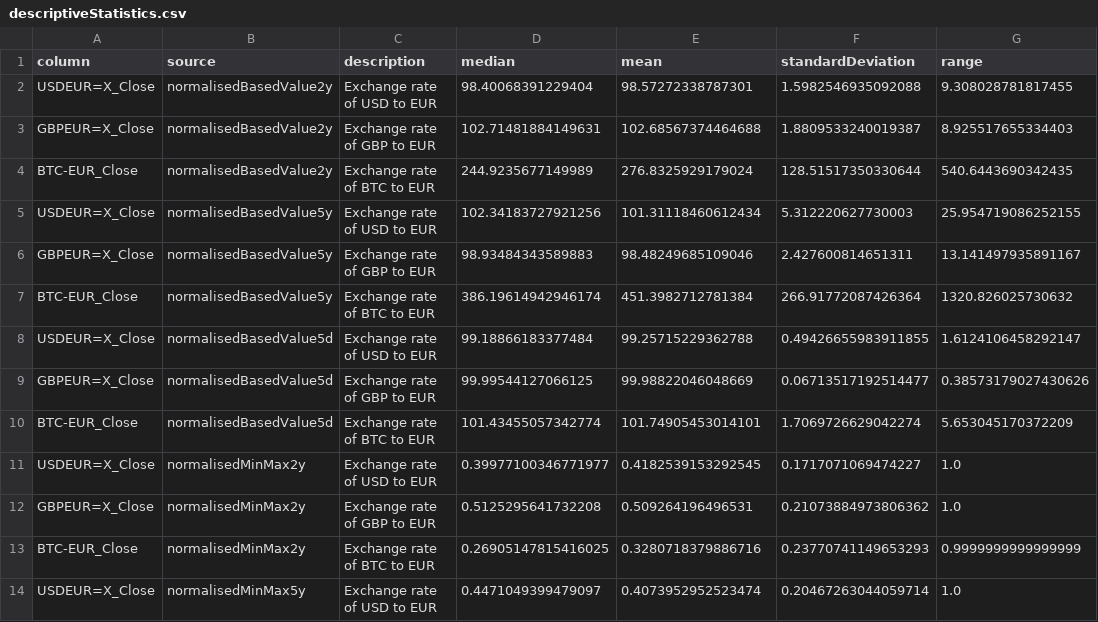
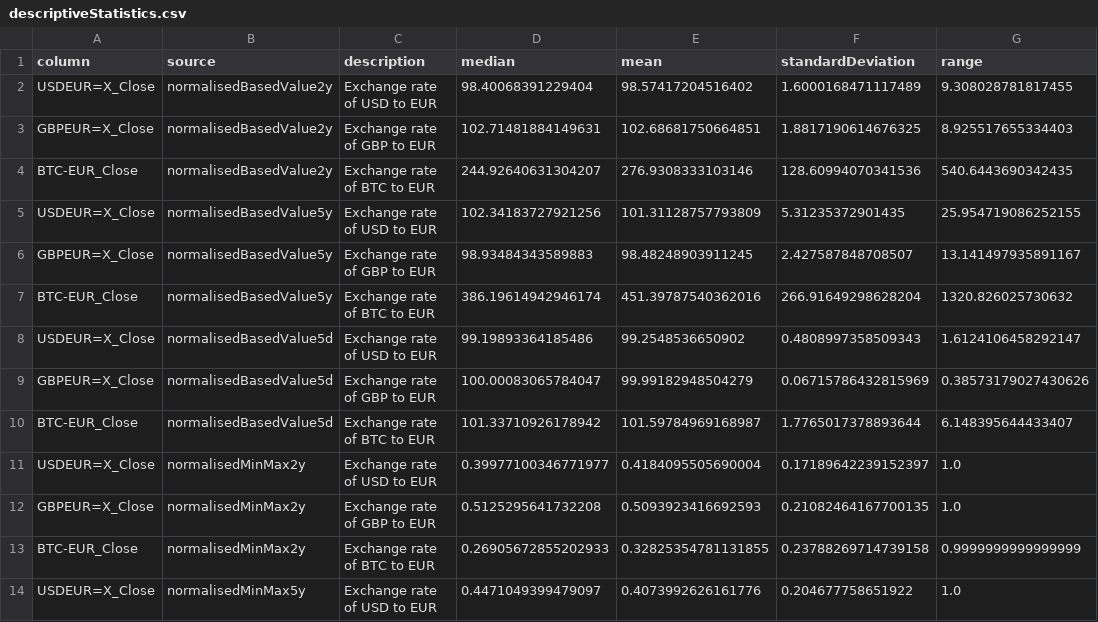
Before and after one commit to TomUszyn/PFDA-project, a CSV file: data/csv/statistics/descriptiveStatistics.csv, drawn as a sheet; only a part is shown; the diff covers the shown part only.

```diff
--- a/data/csv/statistics/descriptiveStatistics.csv
+++ b/data/csv/statistics/descriptiveStatistics.csv
@@ -1,14 +1,14 @@
 column,source,description,median,mean,standardDeviation,range
-USDEUR=X_Close,normalisedBasedValue2y,Exchange rate of USD to EUR,98.40068391229404,98.57272338787301,1.5982546935092088,9.308028781817455
-GBPEUR=X_Close,normalisedBasedValue2y,Exchange rate of GBP to EUR,102.71481884149631,102.68567374464688,1.8809533240019387,8.925517655334403
-BTC-EUR_Close,normalisedBasedValue2y,Exchange rate of BTC to EUR,244.9235677149989,276.8325929179024,128.51517350330644,540.6443690342435
-USDEUR=X_Close,normalisedBasedValue5y,Exchange rate of USD to EUR,102.34183727921256,101.31118460612434,5.312220627730003,25.954719086252155
-GBPEUR=X_Close,normalisedBasedValue5y,Exchange rate of GBP to EUR,98.93484343589883,98.48249685109046,2.427600814651311,13.141497935891167
-BTC-EUR_Close,normalisedBasedValue5y,Exchange rate of BTC to EUR,386.19614942946174,451.3982712781384,266.91772087426364,1320.826025730632
-USDEUR=X_Close,normalisedBasedValue5d,Exchange rate of USD to EUR,99.18866183377484,99.25715229362788,0.49426655983911855,1.6124106458292147
-GBPEUR=X_Close,normalisedBasedValue5d,Exchange rate of GBP to EUR,99.99544127066125,99.98822046048669,0.06713517192514477,0.38573179027430626
-BTC-EUR_Close,normalisedBasedValue5d,Exchange rate of BTC to EUR,101.43455057342774,101.74905453014101,1.7069726629042274,5.653045170372209
-USDEUR=X_Close,normalisedMinMax2y,Exchange rate of USD to EUR,0.39977100346771977,0.4182539153292545,0.1717071069474227,1.0
-GBPEUR=X_Close,normalisedMinMax2y,Exchange rate of GBP to EUR,0.5125295641732208,0.509264196496531,0.21073884973806362,1.0
-BTC-EUR_Close,normalisedMinMax2y,Exchange rate of BTC to EUR,0.26905147815416025,0.3280718379886716,0.23770741149653293,0.9999999999999999
-USDEUR=X_Close,normalisedMinMax5y,Exchange rate of USD to EUR,0.4471049399479097,0.4073952952523474,0.20467263044059714,1.0
+USDEUR=X_Close,normalisedBasedValue2y,Exchange rate of USD to EUR,98.40068391229404,98.57417204516402,1.6000168471117489,9.308028781817455
+GBPEUR=X_Close,normalisedBasedValue2y,Exchange rate of GBP to EUR,102.71481884149631,102.68681750664851,1.8817190614676325,8.925517655334403
+BTC-EUR_Close,normalisedBasedValue2y,Exchange rate of BTC to EUR,244.92640631304207,276.9308333103146,128.60994070341536,540.6443690342435
+USDEUR=X_Close,normalisedBasedValue5y,Exchange rate of USD to EUR,102.34183727921256,101.31128757793809,5.31235372901435,25.954719086252155
+GBPEUR=X_Close,normalisedBasedValue5y,Exchange rate of GBP to EUR,98.93484343589883,98.48248903911245,2.427587848708507,13.141497935891167
+BTC-EUR_Close,normalisedBasedValue5y,Exchange rate of BTC to EUR,386.19614942946174,451.39787540362016,266.91649298628204,1320.826025730632
+USDEUR=X_Close,normalisedBasedValue5d,Exchange rate of USD to EUR,99.19893364185486,99.2548536650902,0.4808997358509343,1.6124106458292147
+GBPEUR=X_Close,normalisedBasedValue5d,Exchange rate of GBP to EUR,100.00083065784047,99.99182948504279,0.06715786432815969,0.38573179027430626
+BTC-EUR_Close,normalisedBasedValue5d,Exchange rate of BTC to EUR,101.33710926178942,101.59784969168987,1.7765017378893644,6.148395644433407
+USDEUR=X_Close,normalisedMinMax2y,Exchange rate of USD to EUR,0.39977100346771977,0.4184095505690004,0.17189642239152397,1.0
+GBPEUR=X_Close,normalisedMinMax2y,Exchange rate of GBP to EUR,0.5125295641732208,0.5093923416692593,0.21082464167700135,1.0
+BTC-EUR_Close,normalisedMinMax2y,Exchange rate of BTC to EUR,0.26905672855202933,0.32825354781131855,0.23788269714739158,0.9999999999999999
+USDEUR=X_Close,normalisedMinMax5y,Exchange rate of USD to EUR,0.4471049399479097,0.4073992626161776,0.204677758651922,1.0
```
Also changed, not shown: 49 edited cells elsewhere in this file, data/csv/allcurrencies/allCurrenciesData5y.csv, data/csv/normalised/normalisedBasedValue5y.csv, 19 other files.
